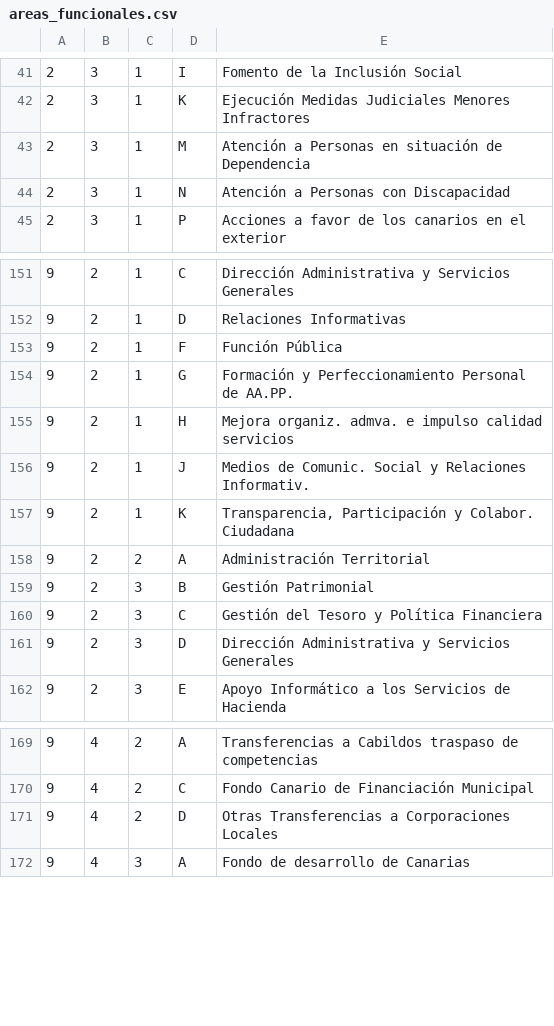
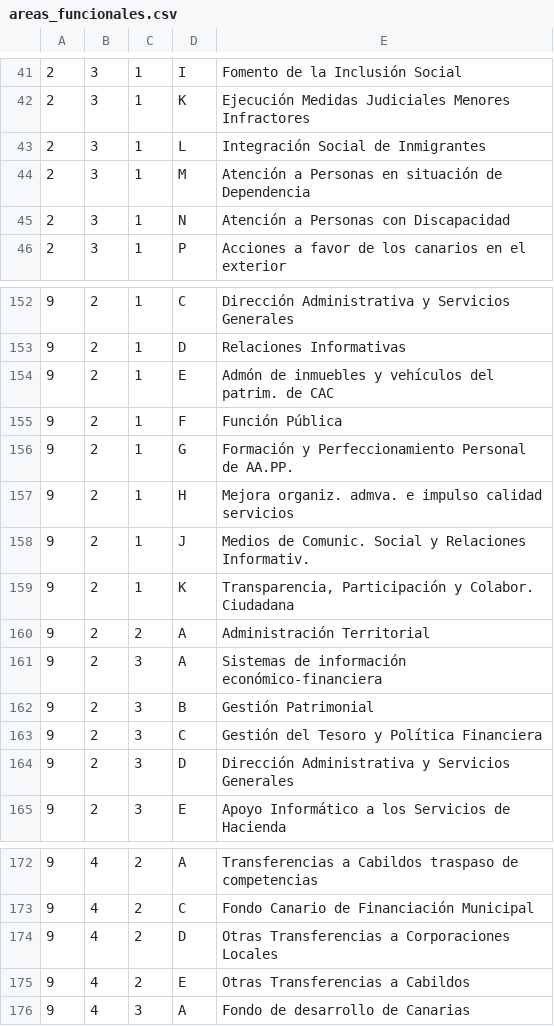
Before and after one commit to civio/presupuesto-canarias, a CSV file: data/es/areas_funcionales.csv, drawn as a sheet; only a part is shown, gaps mark what is left out; the diff names each change by its address in the sheet, - before the commit and + after, or states it on an @@ line.

Commit message:
Add 2012 budget data and missing codes

```diff
--- a/data/es/areas_funcionales.csv
+++ b/data/es/areas_funcionales.csv
+row 43: 2 | 3 | 1 | L | Integración Social de Inmigrantes
+row 154: 9 | 2 | 1 | E | Admón de inmuebles y vehículos del patrim. de CAC
+row 161: 9 | 2 | 3 | A | Sistemas de información económico-financiera
+row 175: 9 | 4 | 2 | E | Otras Transferencias a Cabildos
```
Also changed, not shown: data/es/clasificacion_economica.csv, 2 other files.
